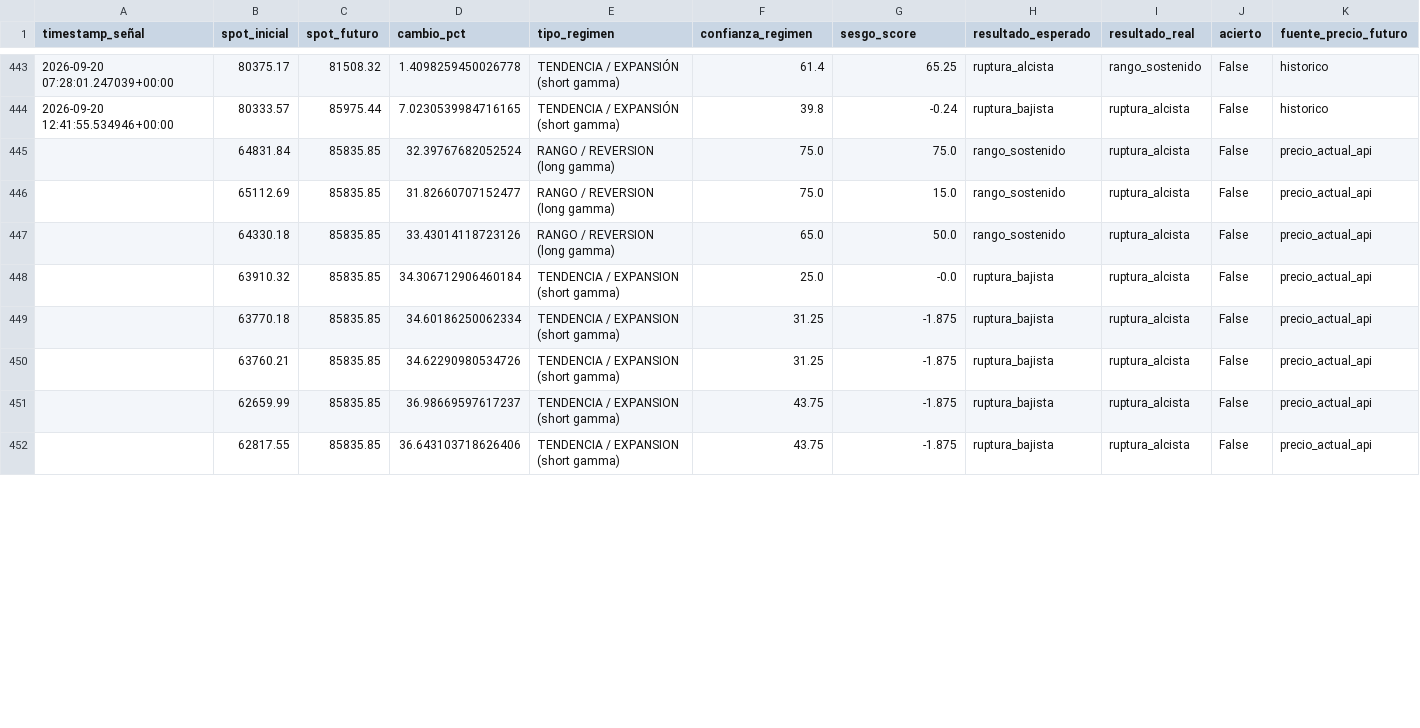
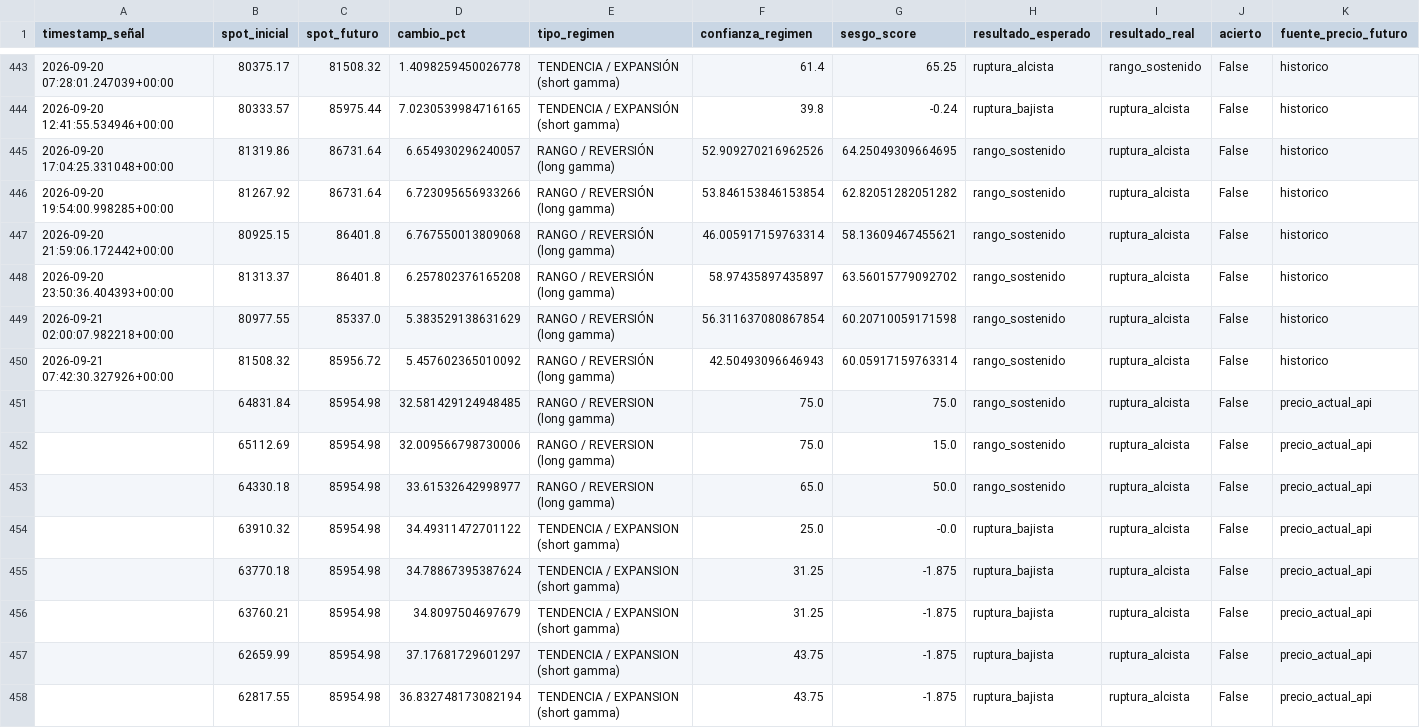
Before and after one commit to Alezmee/btc-quant-gex, a CSV file: data/forward_test_resultados.csv, drawn as a sheet; only a part is shown, gaps mark what is left out; the diff covers the shown part only.

```diff
--- a/data/forward_test_resultados.csv
+++ b/data/forward_test_resultados.csv
@@ -444,9 +444,15 @@ timestamp_señal,spot_inicial,spot_futuro,cambio_pct,tipo_regimen,confianza_regi
 2026-09-20 12:41:55.534946+00:00,80333.57,85975.44,7.0230539984716165,TENDENCIA / EXPANSIÓN (short gamma),39.8,-0.24,ruptura_bajista,ruptura_alcista,False,historico
-,64831.84,85835.85,32.39767682052524,RANGO / REVERSION (long gamma),75.0,75.0,rango_sostenido,ruptura_alcista,False,precio_actual_api
-,65112.69,85835.85,31.82660707152477,RANGO / REVERSION (long gamma),75.0,15.0,rango_sostenido,ruptura_alcista,False,precio_actual_api
-,64330.18,85835.85,33.43014118723126,RANGO / REVERSION (long gamma),65.0,50.0,rango_sostenido,ruptura_alcista,False,precio_actual_api
-,63910.32,85835.85,34.306712906460184,TENDENCIA / EXPANSION (short gamma),25.0,-0.0,ruptura_bajista,ruptura_alcista,False,precio_actual_api
-,63770.18,85835.85,34.60186250062334,TENDENCIA / EXPANSION (short gamma),31.25,-1.875,ruptura_bajista,ruptura_alcista,False,precio_actual_api
-,63760.21,85835.85,34.62290980534726,TENDENCIA / EXPANSION (short gamma),31.25,-1.875,ruptura_bajista,ruptura_alcista,False,precio_actual_api
-,62659.99,85835.85,36.98669597617237,TENDENCIA / EXPANSION (short gamma),43.75,-1.875,ruptura_bajista,ruptura_alcista,False,precio_actual_api
-,62817.55,85835.85,36.643103718626406,TENDENCIA / EXPANSION (short gamma),43.75,-1.875,ruptura_bajista,ruptura_alcista,False,precio_actual_api
+2026-09-20 17:04:25.331048+00:00,81319.86,86731.64,6.654930296240057,RANGO / REVERSIÓN (long gamma),52.909270216962526,64.25049309664695,rango_sostenido,ruptura_alcista,False,historico
+2026-09-20 19:54:00.998285+00:00,81267.92,86731.64,6.723095656933266,RANGO / REVERSIÓN (long gamma),53.846153846153854,62.82051282051282,rango_sostenido,ruptura_alcista,False,historico
+2026-09-20 21:59:06.172442+00:00,80925.15,86401.8,6.767550013809068,RANGO / REVERSIÓN (long gamma),46.005917159763314,58.13609467455621,rango_sostenido,ruptura_alcista,False,historico
+2026-09-20 23:50:36.404393+00:00,81313.37,86401.8,6.257802376165208,RANGO / REVERSIÓN (long gamma),58.97435897435897,63.56015779092702,rango_sostenido,ruptura_alcista,False,historico
+2026-09-21 02:00:07.982218+00:00,80977.55,85337.0,5.383529138631629,RANGO / REVERSIÓN (long gamma),56.311637080867854,60.20710059171598,rango_sostenido,ruptura_alcista,False,historico
+2026-09-21 07:42:30.327926+00:00,81508.32,85956.72,5.457602365010092,RANGO / REVERSIÓN (long gamma),42.50493096646943,60.05917159763314,rango_sostenido,ruptura_alcista,False,historico
+,64831.84,85954.98,32.581429124948485,RANGO / REVERSION (long gamma),75.0,75.0,rango_sostenido,ruptura_alcista,False,precio_actual_api
+,65112.69,85954.98,32.009566798730006,RANGO / REVERSION (long gamma),75.0,15.0,rango_sostenido,ruptura_alcista,False,precio_actual_api
+,64330.18,85954.98,33.61532642998977,RANGO / REVERSION (long gamma),65.0,50.0,rango_sostenido,ruptura_alcista,False,precio_actual_api
+,63910.32,85954.98,34.49311472701122,TENDENCIA / EXPANSION (short gamma),25.0,-0.0,ruptura_bajista,ruptura_alcista,False,precio_actual_api
+,63770.18,85954.98,34.78867395387624,TENDENCIA / EXPANSION (short gamma),31.25,-1.875,ruptura_bajista,ruptura_alcista,False,precio_actual_api
+,63760.21,85954.98,34.8097504697679,TENDENCIA / EXPANSION (short gamma),31.25,-1.875,ruptura_bajista,ruptura_alcista,False,precio_actual_api
+,62659.99,85954.98,37.17681729601297,TENDENCIA / EXPANSION (short gamma),43.75,-1.875,ruptura_bajista,ruptura_alcista,False,precio_actual_api
+,62817.55,85954.98,36.832748173082194,TENDENCIA / EXPANSION (short gamma),43.75,-1.875,ruptura_bajista,ruptura_alcista,False,precio_actual_api
```
Also changed, not shown: 108 edited cells elsewhere in this file, data/historico_snapshots.csv.
